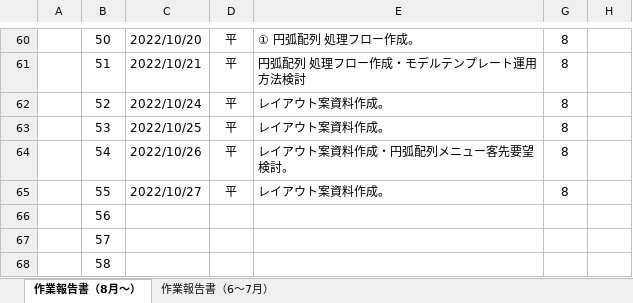
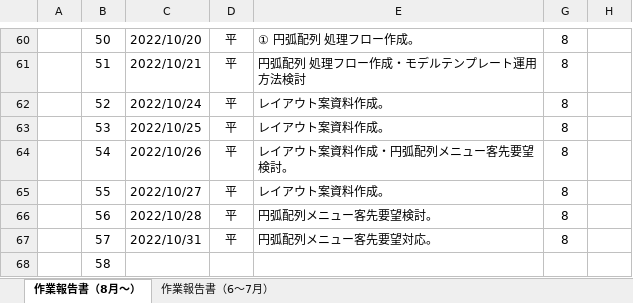
Before and after one commit to ichiro-uehara/TOYOTIRE_BRAND, an Excel workbook: 作業報告書/AdvanceCAD⇒AutoCAD移行開発（要件定義）_作業報告書_平.xlsx, sheet 作業報告書（8月～）, drawn as a sheet; only a part is shown, gaps mark what is left out; values as stored, in another font and other column widths than the file's, no borders; charts and pictures and conditional formats not drawn; the diff names each change by its address in the sheet, - before the commit and + after, or states it on an @@ line.

Commit message:
[update] 作業報告書 2022/10/28,31分追記。

```diff
--- a/作業報告書/AdvanceCAD⇒AutoCAD移行開発（要件定義）_作業報告書_平.xlsx (sheet 作業報告書（8月～）)
+++ b/作業報告書/AdvanceCAD⇒AutoCAD移行開発（要件定義）_作業報告書_平.xlsx (sheet 作業報告書（8月～）)
-C66: (empty)
+C66: 2022/10/28
-D66:D67: (empty)
+D66:D67: 平
-E66: (empty)
+E66: 円弧配列メニュー客先要望検討。
-G66:G67: (empty)
+G66:G67: 8
-C67: (empty)
+C67: 2022/10/31
-E67: (empty)
+E67: 円弧配列メニュー客先要望対応。
```
